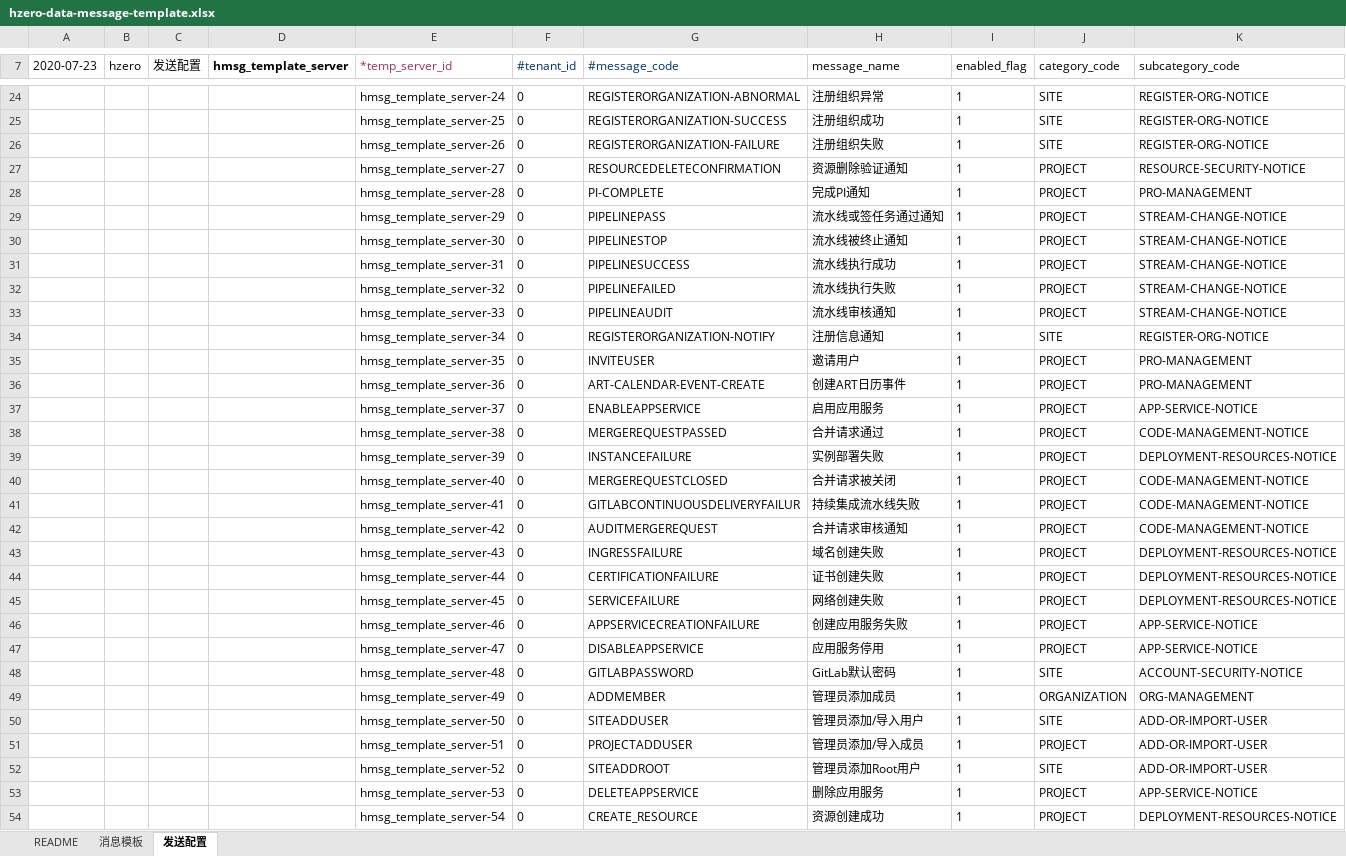
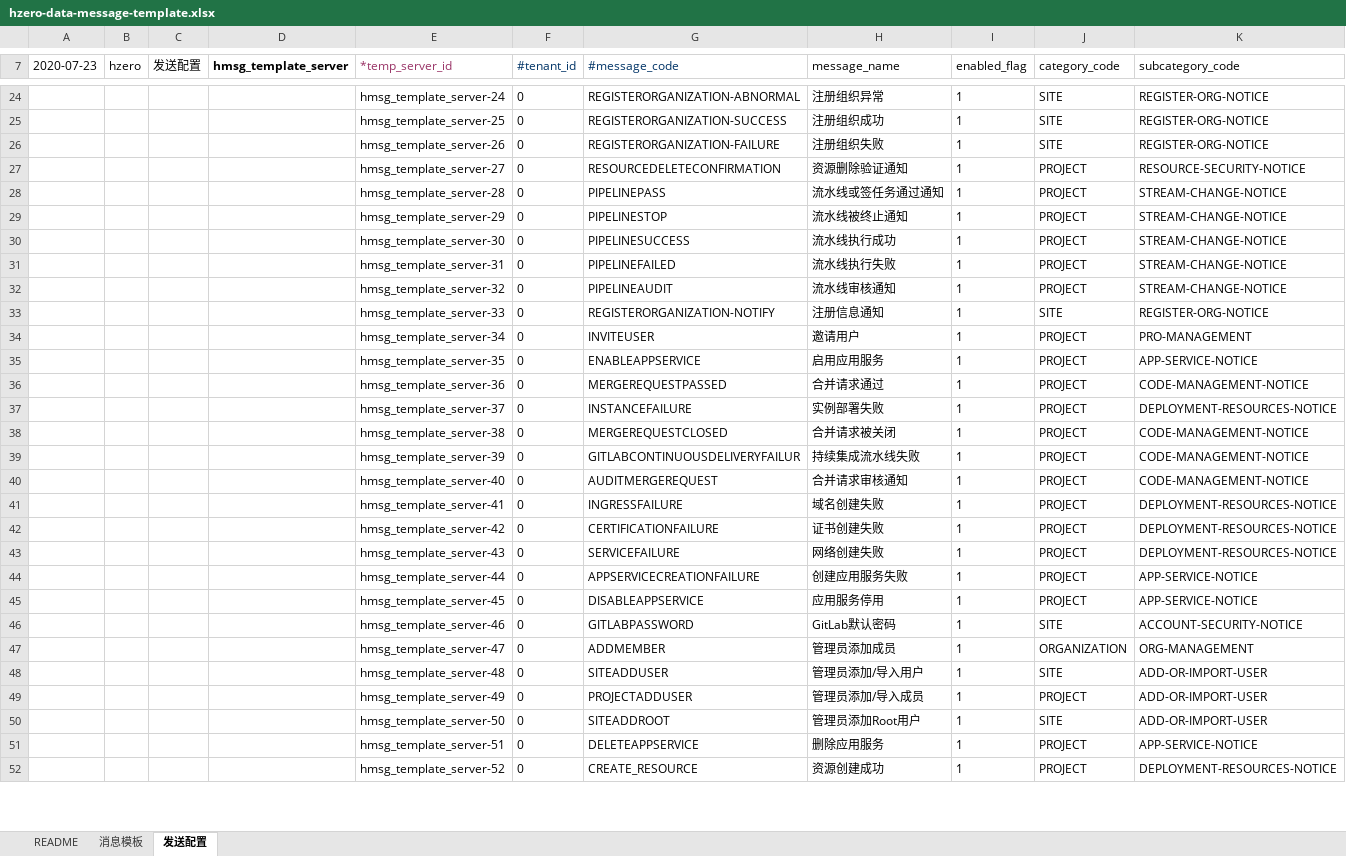
Before and after one commit to open-hand/choerodon-message, an Excel workbook: src/main/resources/script/db/init-data/hzero_message/hzero_message/hzero-data-message-template.xlsx, sheet 发送配置, drawn as a sheet; only a part is shown, gaps mark what is left out; values as stored, in another font and other column widths than the file's, no borders; removed rows and columns are numbered as before the commit, all else as after; the diff covers the shown part only; the diff names each change by its address in the sheet, - before the commit and + after, or states it on an @@ line.

```diff
--- a/src/main/resources/script/db/init-data/hzero_message/hzero_message/hzero-data-message-template.xlsx (sheet 发送配置)
+++ b/src/main/resources/script/db/init-data/hzero_message/hzero_message/hzero-data-message-template.xlsx (sheet 发送配置)
-row 28:  |  |  |  | hmsg_template_server-28 | 0 | PI-COMPLETE | 完成PI通知 | 1 | PROJECT | PRO-MANAGEMENT
-E28 (*temp_server_id): hmsg_template_server-29
+E28 (*temp_server_id): hmsg_template_server-28
-E29 (*temp_server_id): hmsg_template_server-30
+E29 (*temp_server_id): hmsg_template_server-29
-E30 (*temp_server_id): hmsg_template_server-31
+E30 (*temp_server_id): hmsg_template_server-30
-E31 (*temp_server_id): hmsg_template_server-32
+E31 (*temp_server_id): hmsg_template_server-31
-E32 (*temp_server_id): hmsg_template_server-33
+E32 (*temp_server_id): hmsg_template_server-32
-E33 (*temp_server_id): hmsg_template_server-34
+E33 (*temp_server_id): hmsg_template_server-33
-E34 (*temp_server_id): hmsg_template_server-35
+E34 (*temp_server_id): hmsg_template_server-34
-row 36:  |  |  |  | hmsg_template_server-36 | 0 | ART-CALENDAR-EVENT-CREATE | 创建ART日历事件 | 1 | PROJECT | PRO-MANAGEMENT
-E35 (*temp_server_id): hmsg_template_server-37
+E35 (*temp_server_id): hmsg_template_server-35
-E36 (*temp_server_id): hmsg_template_server-38
+E36 (*temp_server_id): hmsg_template_server-36
-E37 (*temp_server_id): hmsg_template_server-39
+E37 (*temp_server_id): hmsg_template_server-37
-E38 (*temp_server_id): hmsg_template_server-40
+E38 (*temp_server_id): hmsg_template_server-38
-E39 (*temp_server_id): hmsg_template_server-41
+E39 (*temp_server_id): hmsg_template_server-39
-E40 (*temp_server_id): hmsg_template_server-42
+E40 (*temp_server_id): hmsg_template_server-40
-E41 (*temp_server_id): hmsg_template_server-43
+E41 (*temp_server_id): hmsg_template_server-41
-E42 (*temp_server_id): hmsg_template_server-44
+E42 (*temp_server_id): hmsg_template_server-42
-E43 (*temp_server_id): hmsg_template_server-45
+E43 (*temp_server_id): hmsg_template_server-43
-E44 (*temp_server_id): hmsg_template_server-46
+E44 (*temp_server_id): hmsg_template_server-44
-E45 (*temp_server_id): hmsg_template_server-47
+E45 (*temp_server_id): hmsg_template_server-45
-E46 (*temp_server_id): hmsg_template_server-48
+E46 (*temp_server_id): hmsg_template_server-46
-E47 (*temp_server_id): hmsg_template_server-49
+E47 (*temp_server_id): hmsg_template_server-47
-E48 (*temp_server_id): hmsg_template_server-50
+E48 (*temp_server_id): hmsg_template_server-48
-E49 (*temp_server_id): hmsg_template_server-51
+E49 (*temp_server_id): hmsg_template_server-49
-E50 (*temp_server_id): hmsg_template_server-52
+E50 (*temp_server_id): hmsg_template_server-50
-E51 (*temp_server_id): hmsg_template_server-53
+E51 (*temp_server_id): hmsg_template_server-51
-E52 (*temp_server_id): hmsg_template_server-54
+E52 (*temp_server_id): hmsg_template_server-52
```
Also changed, not shown: other rows of this sheet, sheet 消息模板, 1 other file.
